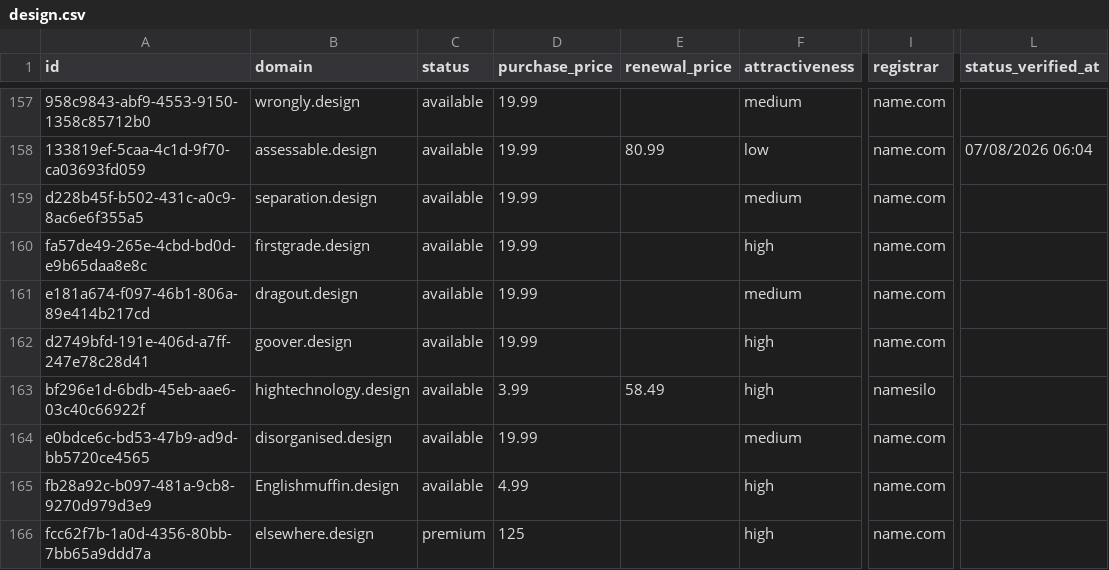
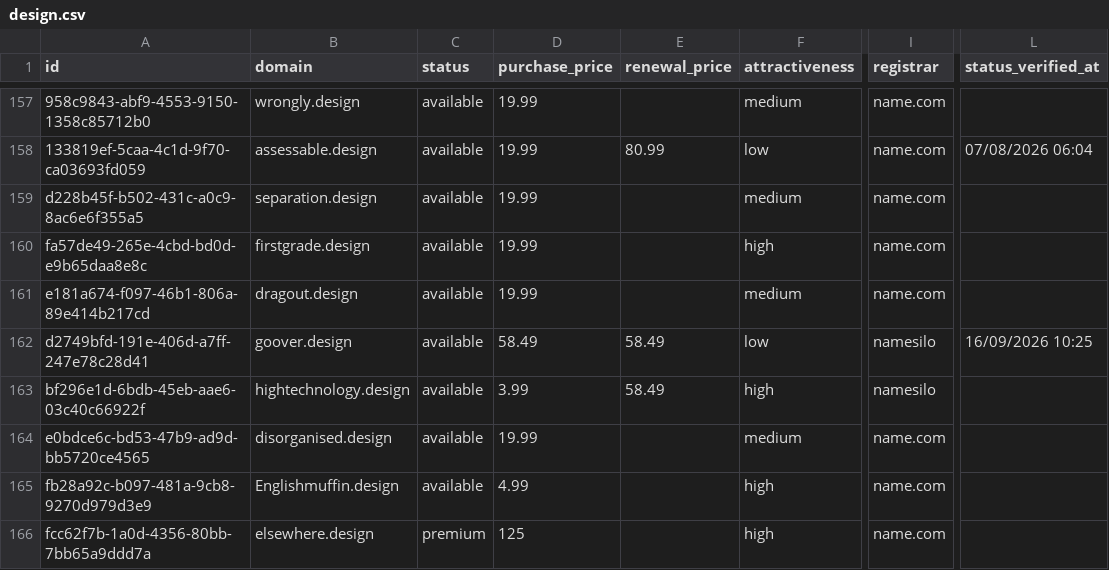
Before and after one commit to UniqueDomains/design-oneword-domains, a CSV file: design.csv, drawn as a sheet; only a part is shown, gaps mark what is left out; the diff names each change by its address in the sheet, - before the commit and + after, or states it on an @@ line.

Commit message:
Domains update

```diff
--- a/design.csv
+++ b/design.csv
-D162 (purchase_price): 19.99
+D162 (purchase_price): 58.49
-E162 (renewal_price): (empty)
+E162 (renewal_price): 58.49
-F162 (attractiveness): high
+F162 (attractiveness): low
-I162 (registrar): name.com
+I162 (registrar): namesilo
-L162 (status_verified_at): (empty)
+L162 (status_verified_at): 16/09/2026 10:25
```
Also changed, not shown: 4 other files.
